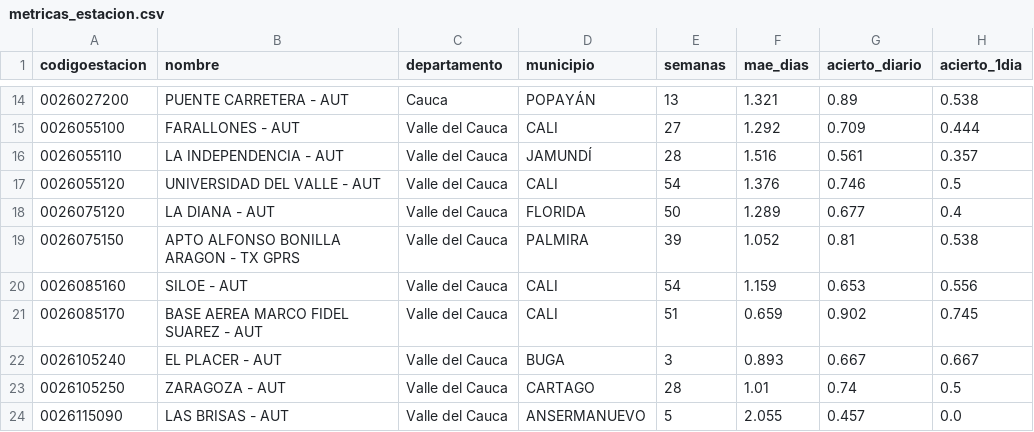
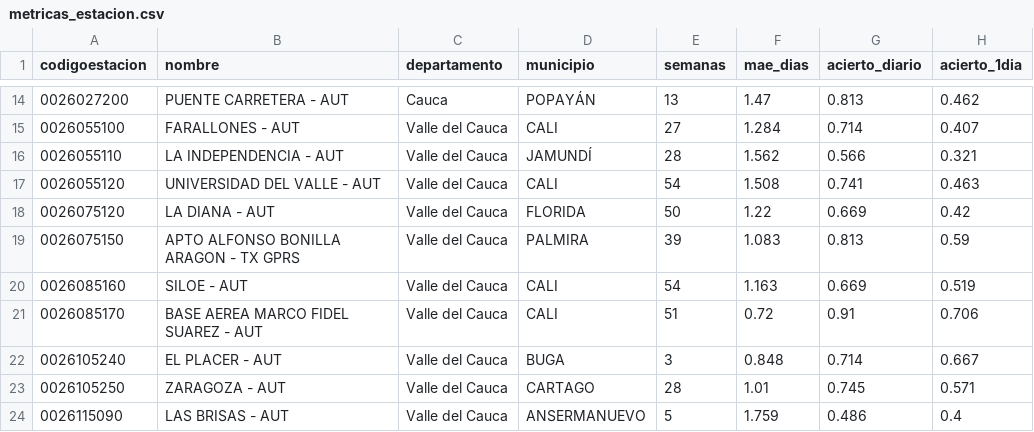
Before and after one commit to danisantacruz/lluvia, a CSV file: data/metricas_estacion.csv, drawn as a sheet; only a part is shown, gaps mark what is left out; the diff covers the shown part only.

```diff
--- a/data/metricas_estacion.csv
+++ b/data/metricas_estacion.csv
@@ -14,11 +14,11 @@ codigoestacion,nombre,departamento,municipio,semanas,mae_dias,acierto_diario,aci
-0026027200,PUENTE CARRETERA  - AUT,Cauca,POPAYÁN,13,1.321,0.89,0.538
-0026055100,FARALLONES - AUT,Valle del Cauca,CALI,27,1.292,0.709,0.444
-0026055110,LA INDEPENDENCIA - AUT,Valle del Cauca,JAMUNDÍ,28,1.516,0.561,0.357
-0026055120,UNIVERSIDAD DEL VALLE  - AUT,Valle del Cauca,CALI,54,1.376,0.746,0.5
-0026075120,LA DIANA - AUT,Valle del Cauca,FLORIDA,50,1.289,0.677,0.4
-0026075150,APTO ALFONSO BONILLA ARAGON - TX GPRS,Valle del Cauca,PALMIRA,39,1.052,0.81,0.538
-0026085160,SILOE - AUT,Valle del Cauca,CALI,54,1.159,0.653,0.556
-0026085170,BASE AEREA MARCO FIDEL SUAREZ  - AUT,Valle del Cauca,CALI,51,0.659,0.902,0.745
-0026105240,EL PLACER - AUT,Valle del Cauca,BUGA,3,0.893,0.667,0.667
-0026105250,ZARAGOZA - AUT,Valle del Cauca,CARTAGO,28,1.01,0.74,0.5
-0026115090,LAS BRISAS - AUT,Valle del Cauca,ANSERMANUEVO,5,2.055,0.457,0.0
+0026027200,PUENTE CARRETERA  - AUT,Cauca,POPAYÁN,13,1.47,0.813,0.462
+0026055100,FARALLONES - AUT,Valle del Cauca,CALI,27,1.284,0.714,0.407
+0026055110,LA INDEPENDENCIA - AUT,Valle del Cauca,JAMUNDÍ,28,1.562,0.566,0.321
+0026055120,UNIVERSIDAD DEL VALLE  - AUT,Valle del Cauca,CALI,54,1.508,0.741,0.463
+0026075120,LA DIANA - AUT,Valle del Cauca,FLORIDA,50,1.22,0.669,0.42
+0026075150,APTO ALFONSO BONILLA ARAGON - TX GPRS,Valle del Cauca,PALMIRA,39,1.083,0.813,0.59
+0026085160,SILOE - AUT,Valle del Cauca,CALI,54,1.163,0.669,0.519
+0026085170,BASE AEREA MARCO FIDEL SUAREZ  - AUT,Valle del Cauca,CALI,51,0.72,0.91,0.706
+0026105240,EL PLACER - AUT,Valle del Cauca,BUGA,3,0.848,0.714,0.667
+0026105250,ZARAGOZA - AUT,Valle del Cauca,CARTAGO,28,1.01,0.745,0.571
+0026115090,LAS BRISAS - AUT,Valle del Cauca,ANSERMANUEVO,5,1.759,0.486,0.4
```
Also changed, not shown: 133 edited cells elsewhere in this file, data/mae_departamento.csv, data/pronostico_semana.csv, 7 other files.
